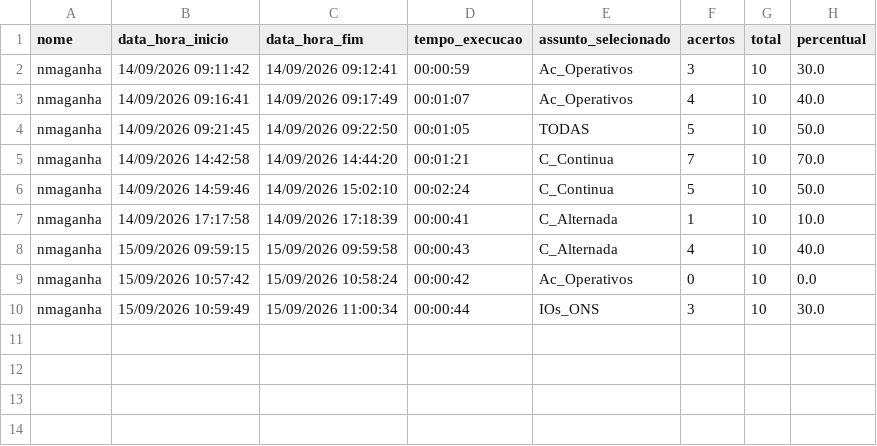
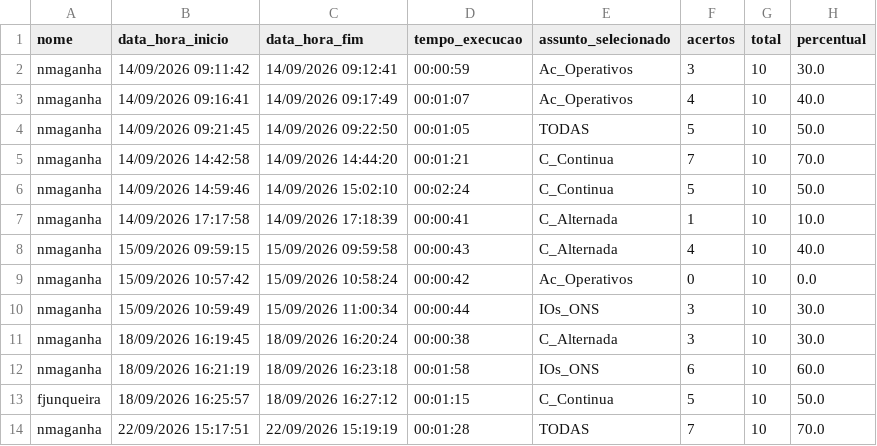
Before and after one commit to nmaganha/Completo, a CSV file: resultados_click23.csv, drawn as a sheet.

```diff
--- a/resultados_click23.csv
+++ b/resultados_click23.csv
@@ -10 +10,5 @@ nmaganha,15/09/2026 10:57:42,15/09/2026 10:58:24,00:00:42,Ac_Operativos,0,10,0.0
 nmaganha,15/09/2026 10:59:49,15/09/2026 11:00:34,00:00:44,IOs_ONS,3,10,30.0
+nmaganha,18/09/2026 16:19:45,18/09/2026 16:20:24,00:00:38,C_Alternada,3,10,30.0
+nmaganha,18/09/2026 16:21:19,18/09/2026 16:23:18,00:01:58,IOs_ONS,6,10,60.0
+fjunqueira,18/09/2026 16:25:57,18/09/2026 16:27:12,00:01:15,C_Continua,5,10,50.0
+nmaganha,22/09/2026 15:17:51,22/09/2026 15:19:19,00:01:28,TODAS,7,10,70.0
```
Also changed, not shown: 5 other files.
